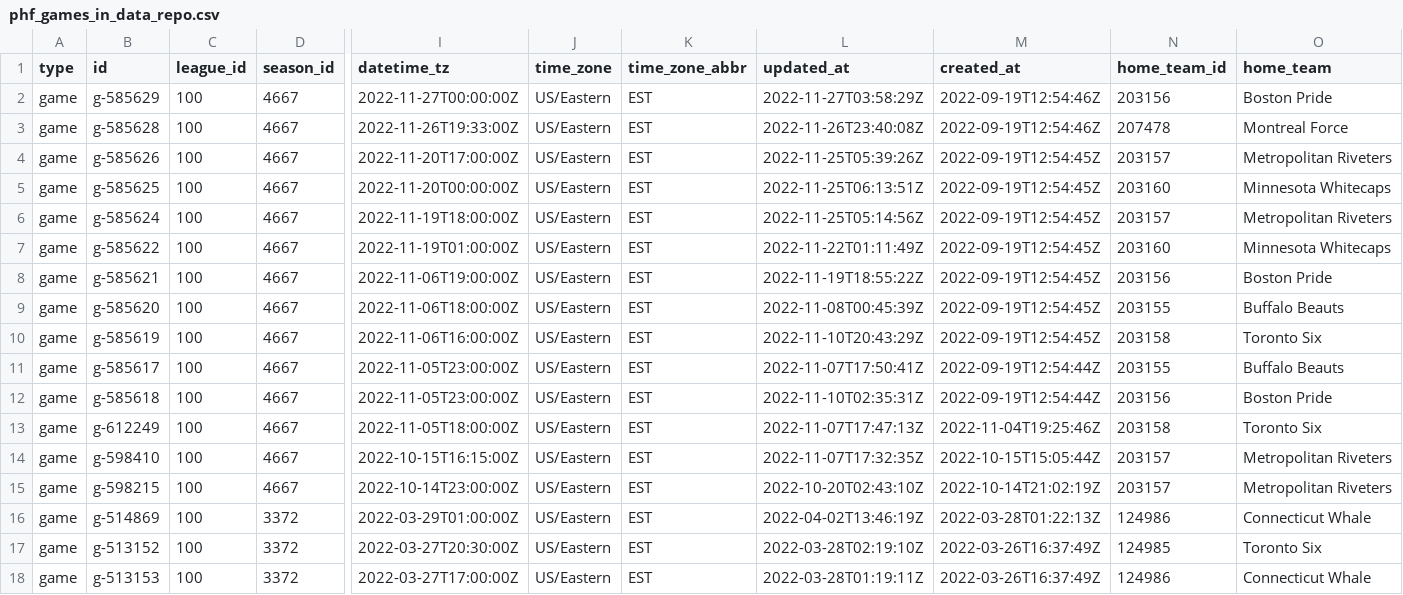
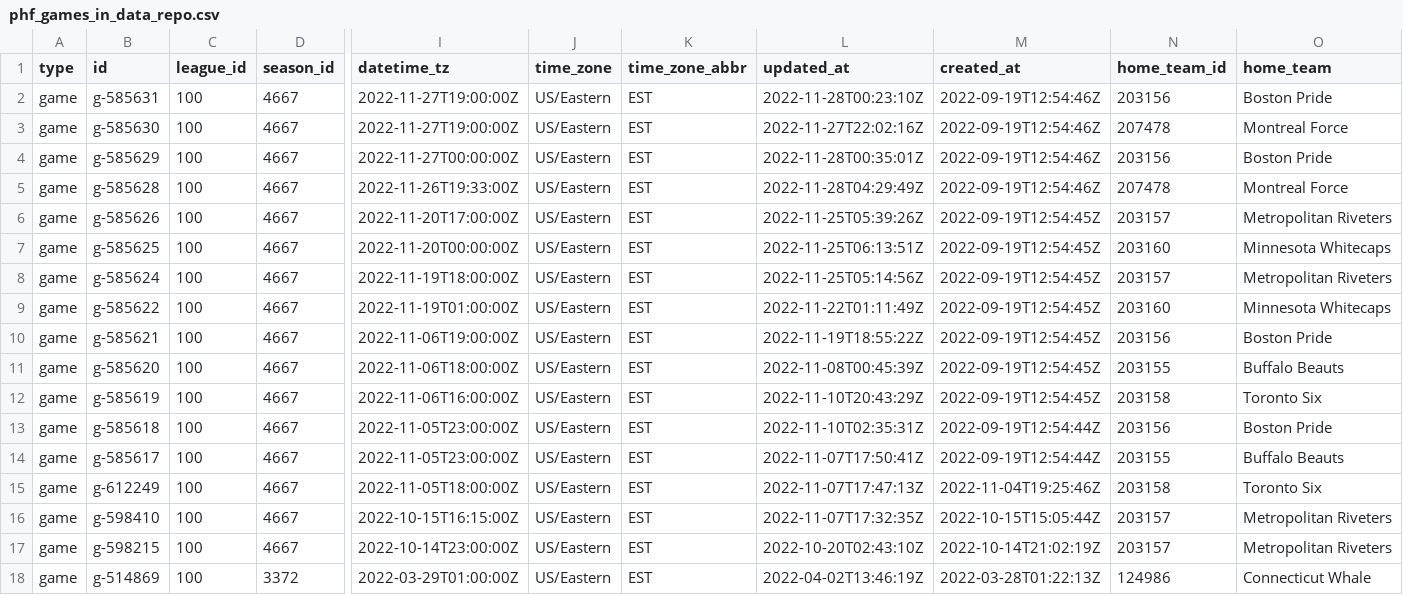
Before and after one commit to sportsdataverse/fastRhockey-data, a CSV file: phf/phf_games_in_data_repo.csv, drawn as a sheet; only a part is shown, gaps mark what is left out; the shorter side is filled out with more unchanged rows; addresses are those after the commit; rows hold the shown columns only; the diff names each change by its address in the sheet, - before the commit and + after, or states it on an @@ line.

Commit message:
PHF Play-by-Play and Schedules update (Start: 2023 End: 2023)

```diff
--- a/phf/phf_games_in_data_repo.csv
+++ b/phf/phf_games_in_data_repo.csv
+row 2: game | g-585631 | 100 | 4667 | 2022-11-27T19:00:00Z | US/Eastern | EST | 2022-11-28T00:23:10Z | 2022-09-19T12:54:46Z | 203156 | Boston Pride
+row 3: game | g-585630 | 100 | 4667 | 2022-11-27T19:00:00Z | US/Eastern | EST | 2022-11-27T22:02:16Z | 2022-09-19T12:54:46Z | 207478 | Montreal Force
-L4 (updated_at): 2022-11-27T03:58:29Z
+L4 (updated_at): 2022-11-28T00:35:01Z
-L5 (updated_at): 2022-11-26T23:40:08Z
+L5 (updated_at): 2022-11-28T04:29:49Z
@@ row 12 moved to row 13: game @@
```
Also changed, not shown: phf/schedules/csv/phf_schedule_2023.csv, phf/team_box/csv/team_box_2023.csv, 26 other files.
